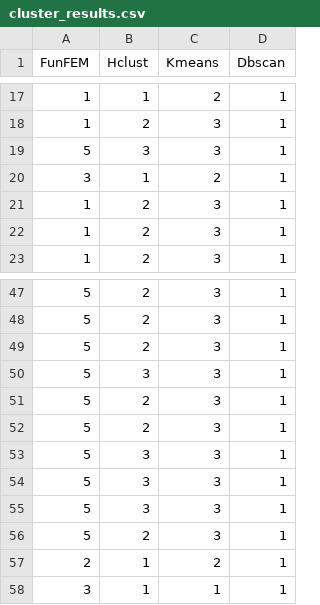
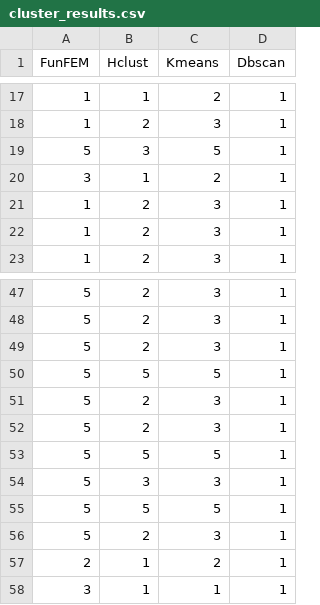
Before and after one commit to depa-tto/Functional-Data-Analysis-project-on-Stocks, a CSV file: data_stocks/cluster_results.csv, drawn as a sheet; only a part is shown, gaps mark what is left out.

Commit message:
clustering

```diff
--- a/data_stocks/cluster_results.csv
+++ b/data_stocks/cluster_results.csv
@@ -18,3 +18,3 @@
 1,2,3,1
-5,3,3,1
+5,3,5,1
 3,1,2,1
@@ -49,8 +49,8 @@
 5,2,3,1
-5,3,3,1
+5,5,5,1
 5,2,3,1
 5,2,3,1
+5,5,5,1
 5,3,3,1
-5,3,3,1
-5,3,3,1
+5,5,5,1
 5,2,3,1
```
Also changed, not shown: 2 other files.
